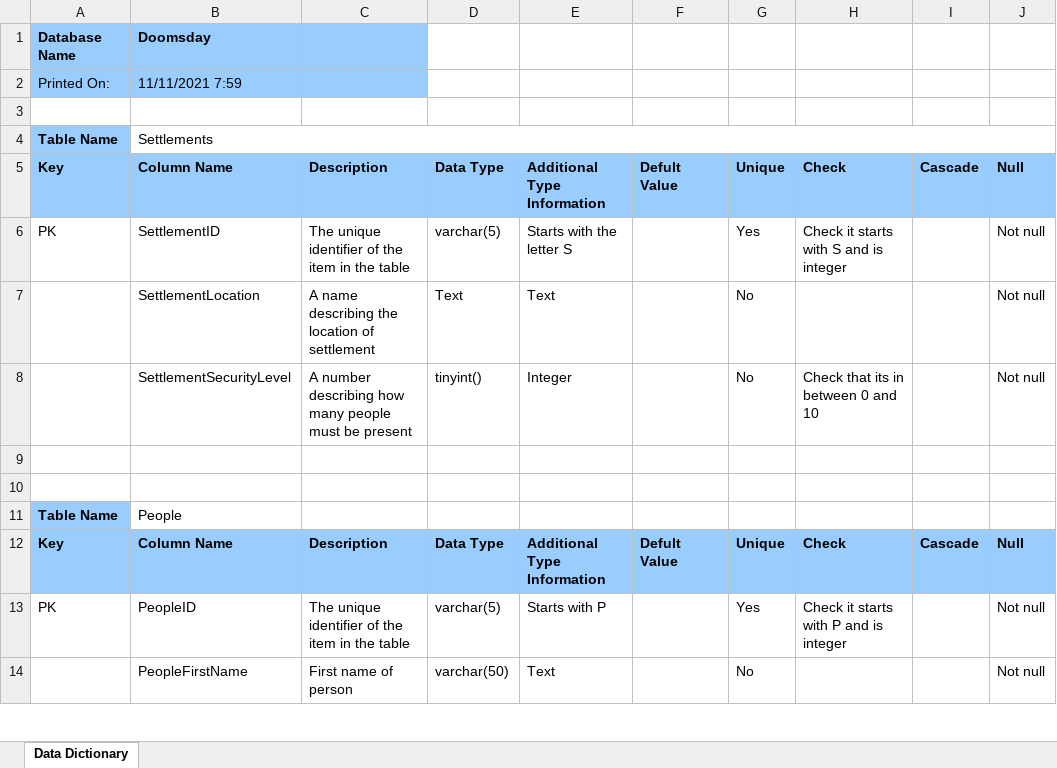
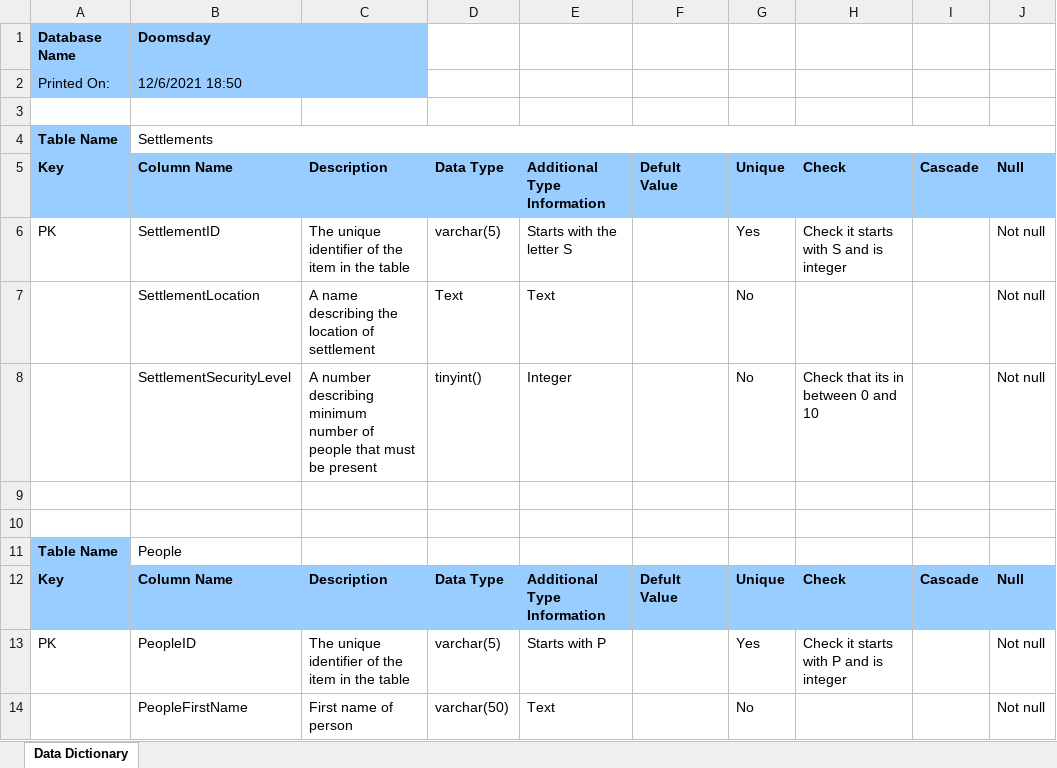
Before and after one commit to Jacob-W23/DatabaseIIGroupOne, an Excel workbook: Group_1_DD_DD.xlsx, sheet Data Dictionary, drawn as a sheet; only a part is shown; values as stored, in another font and other column widths than the file's, no borders; the diff covers the shown part only; the diff names each change by its address in the sheet, - before the commit and + after, or states it on an @@ line.

```diff
--- a/Group_1_DD_DD.xlsx (sheet Data Dictionary)
+++ b/Group_1_DD_DD.xlsx (sheet Data Dictionary)
-B2: 11/11/2021 7:59
+B2: 12/6/2021 18:50
-C8: …number describing how many people must be…
+C8: …number describing minimum number of people that must be…
```
Also changed, not shown: 7 added rows, 2 removed rows and 32 edited cells elsewhere in this sheet, 1 other file.
